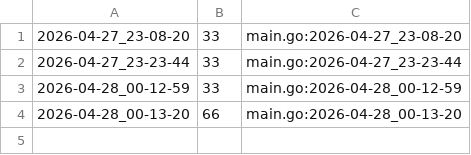
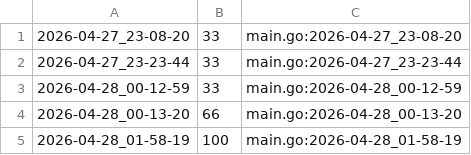
Before and after one commit to qxcode-course/ed-ter-bloco-a-ju-barbosa, a CSV file: .tko/track/ed@iterador/track.csv, drawn as a sheet.

```diff
--- a/.tko/track/ed@iterador/track.csv
+++ b/.tko/track/ed@iterador/track.csv
@@ -4 +4,2 @@
 2026-04-28_00-13-20,66,main.go:2026-04-28_00-13-20
+2026-04-28_01-58-19,100,main.go:2026-04-28_01-58-19
```
Also changed, not shown: 4 other files.
